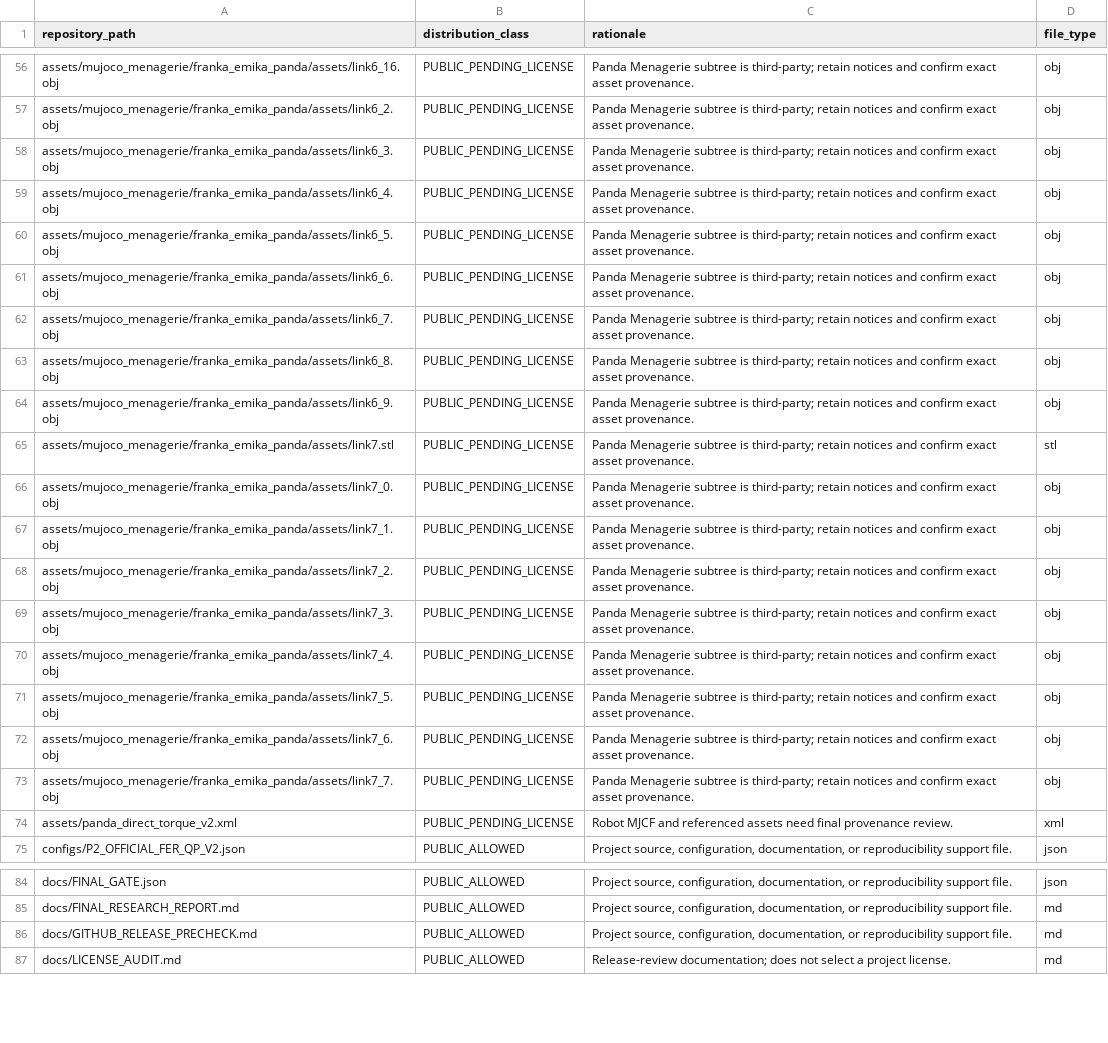
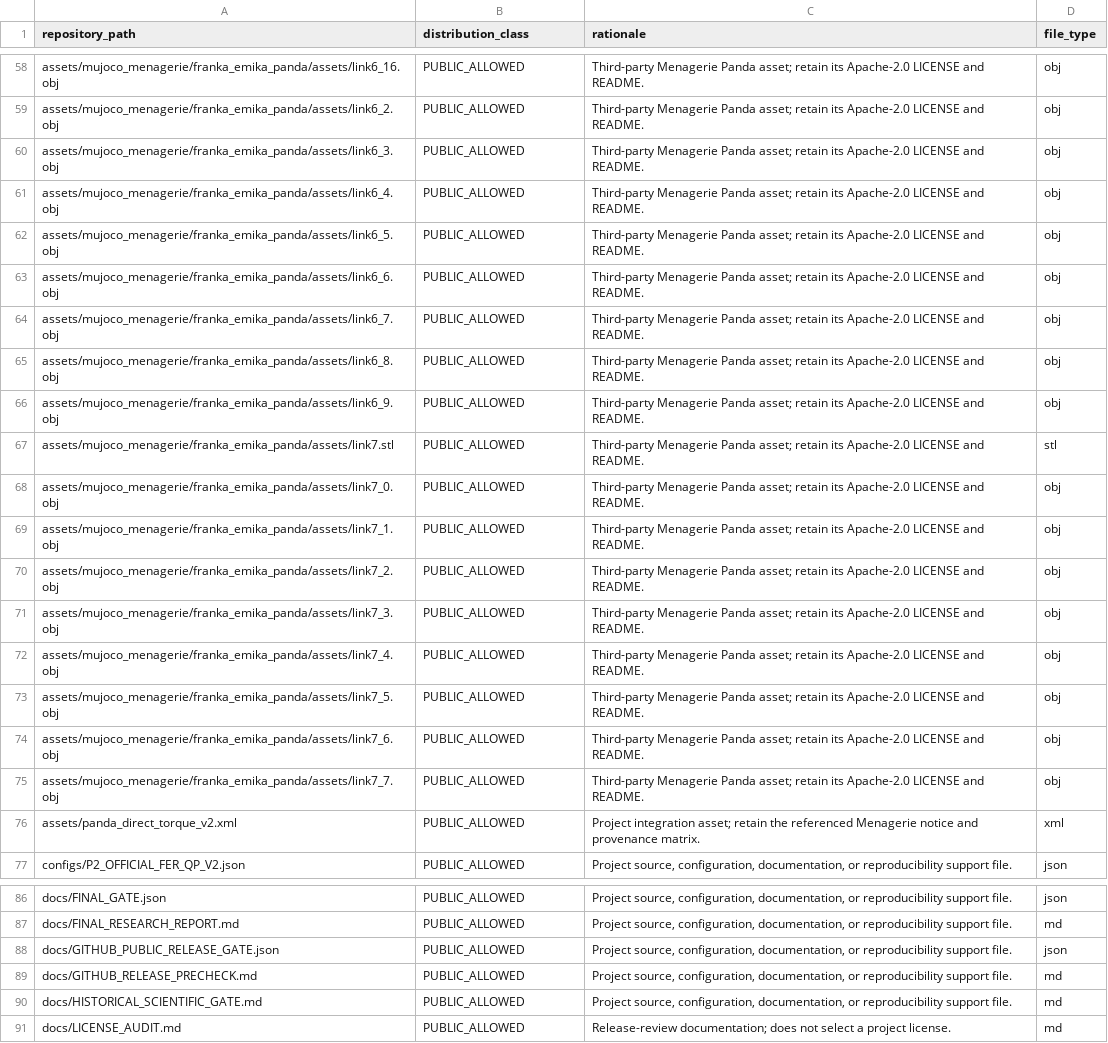
Before and after one commit to Eurekauro/franka-dynamics-priors-residual-sac, a CSV file: docs/DISTRIBUTION_MANIFEST.csv, drawn as a sheet; only a part is shown, gaps mark what is left out; addresses are those after the commit; the diff covers the shown part only; the diff names each change by its address in the sheet, - before the commit and + after, or states it on an @@ line.

```diff
--- a/docs/DISTRIBUTION_MANIFEST.csv
+++ b/docs/DISTRIBUTION_MANIFEST.csv
-B58:B76 (distribution_class): PUBLIC_PENDING_LICENSE
+B58:B76 (distribution_class): PUBLIC_ALLOWED
-C58:C75 (rationale): Panda Menagerie subtree is third-party; retain notices and confirm exact asset provenance.
+C58:C75 (rationale): Third-party Menagerie Panda asset; retain its Apache-2.0 LICENSE and README.
-C76 (rationale): Robot MJCF and referenced assets need final provenance review.
+C76 (rationale): Project integration asset; retain the referenced Menagerie notice and provenance matrix.
+row 88: docs/GITHUB_PUBLIC_RELEASE_GATE.json | PUBLIC_ALLOWED | Project source, configuration, documentation, or reproducibility support file. | json
+row 90: docs/HISTORICAL_SCIENTIFIC_GATE.md | PUBLIC_ALLOWED | Project source, configuration, documentation, or reproducibility support file. | md
```
Also changed, not shown: 3 added rows and 119 edited cells elsewhere in this file, 18 other files.
